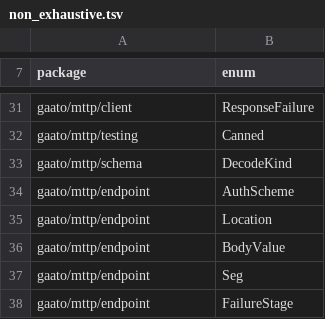
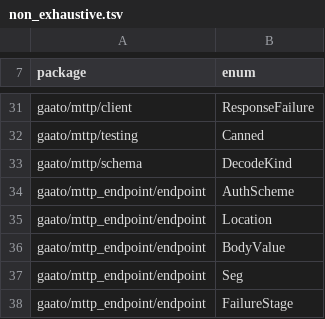
Before and after one commit to gaato/mttp, a TSV file: scripts/non_exhaustive.tsv, drawn as a sheet; only a part is shown, gaps mark what is left out.

Commit message:
Make the endpoint layer its own module, gaato/mttp_endpoint
The endpoint layer (endpoint, endpoint/testkit, router, apispec, openapi)
will keep changing while gaato/mttp underlies the SDKs. Inside mttp each
breaking change would either bump mttp's minor, forcing every SDK to
re-release, or break in a patch under the experimental exemption. As its
own module it changes on its own 0.x cadence. The repository stays
shared, so changes across the client and the endpoint layer still land
in one PR with one set of gates.

- gaato/mttp_endpoint imports gaato/http and gaato/mttp (client, schema,
  sse, testing, multipart). Its root package is an overview with a
  client/server/OpenAPI example; the packages keep their names below it.
- The packages are no longer experimental: the module's 0.x minors carry
  breaking changes. gaato/mttp's next patch drops them, which the
  experimental exemption allows; gaato/discord 0.15.1 moves with it.
- modules.tsv, moon.work, the test manifest, non_exhaustive.tsv, the
  test-layout allow list and clock-free dirs, the generators, docs_audit,
  release.sh, the release workflow's tags and both ledgers name the new
  module.
- design.md records the decision in section 0.1 and updates the module
  map, the dependency diagram, the churn policy and the gates; section 12
  gains the open question of an endpoint core without the client, as in
  tapir.

```diff
--- a/scripts/non_exhaustive.tsv
+++ b/scripts/non_exhaustive.tsv
@@ -33,6 +33,6 @@ gaato/mttp/testing	Canned
 gaato/mttp/schema	DecodeKind
-gaato/mttp/endpoint	AuthScheme
-gaato/mttp/endpoint	Location
-gaato/mttp/endpoint	BodyValue
-gaato/mttp/endpoint	Seg
-gaato/mttp/endpoint	FailureStage
+gaato/mttp_endpoint/endpoint	AuthScheme
+gaato/mttp_endpoint/endpoint	Location
+gaato/mttp_endpoint/endpoint	BodyValue
+gaato/mttp_endpoint/endpoint	Seg
+gaato/mttp_endpoint/endpoint	FailureStage
```
Also changed, not shown: scripts/modules.tsv, scripts/test_manifest.tsv, 36 other files.
